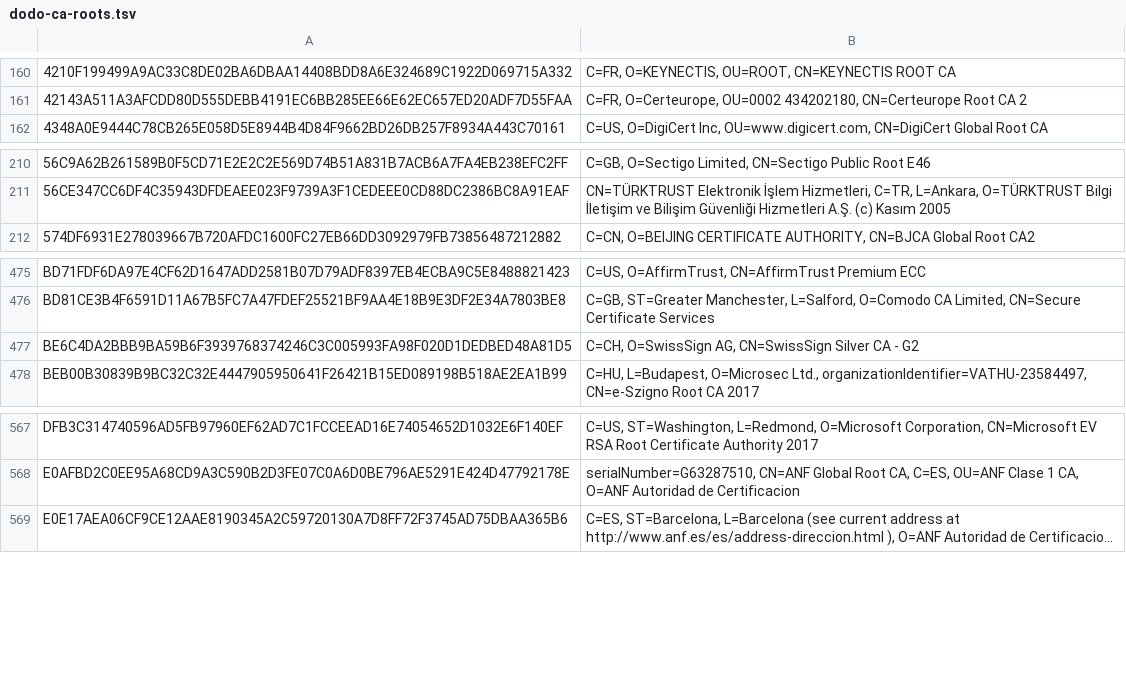
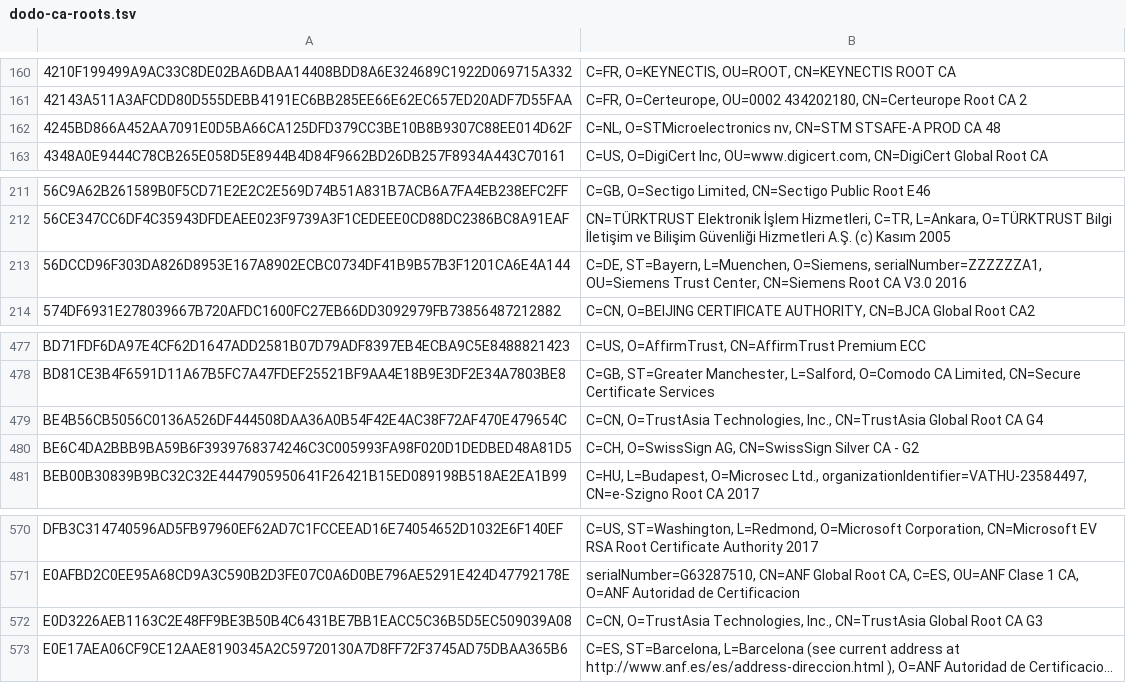
Before and after one commit to sectigo/CTLogs-AcceptedRoots, a TSV file: tsv/dodo-ca-roots.tsv, drawn as a sheet; only a part is shown, gaps mark what is left out; long unchanged cells end in …; the diff names each change by its address in the sheet, - before the commit and + after, or states it on an @@ line.

```diff
--- a/tsv/dodo-ca-roots.tsv
+++ b/tsv/dodo-ca-roots.tsv
+row 162: 4245BD866A452AA7091E0D5BA66CA125DFD379CC3BE10B8B9307C88EE014D62F | C=NL, O=STMicroelectronics nv, CN=STM STSAFE-A PROD CA 48
+row 213: 56DCCD96F303DA826D8953E167A8902ECBC0734DF41B9B57B3F1201CA6E4A144 | C=DE, ST=Bayern, L=Muenchen, O=Siemens, serialNumber=ZZZZZZA1, OU=Siemens Trust Center, CN=Siemens Root CA V3.0 2016
+row 479: BE4B56CB5056C0136A526DF444508DAA36A0B54F42E4AC38F72AF470E479654C | C=CN, O=TrustAsia Technologies, Inc., CN=TrustAsia Global Root CA G4
+row 572: E0D3226AEB1163C2E48FF9BE3B50B4C6431BE7BB1EACC5C36B5D5EC509039A08 | C=CN, O=TrustAsia Technologies, Inc., CN=TrustAsia Global Root CA G3
```
Also changed, not shown: tsv/mammoth-ca-roots.tsv, tsv/sabre-ca-roots.tsv, 8 other files.
